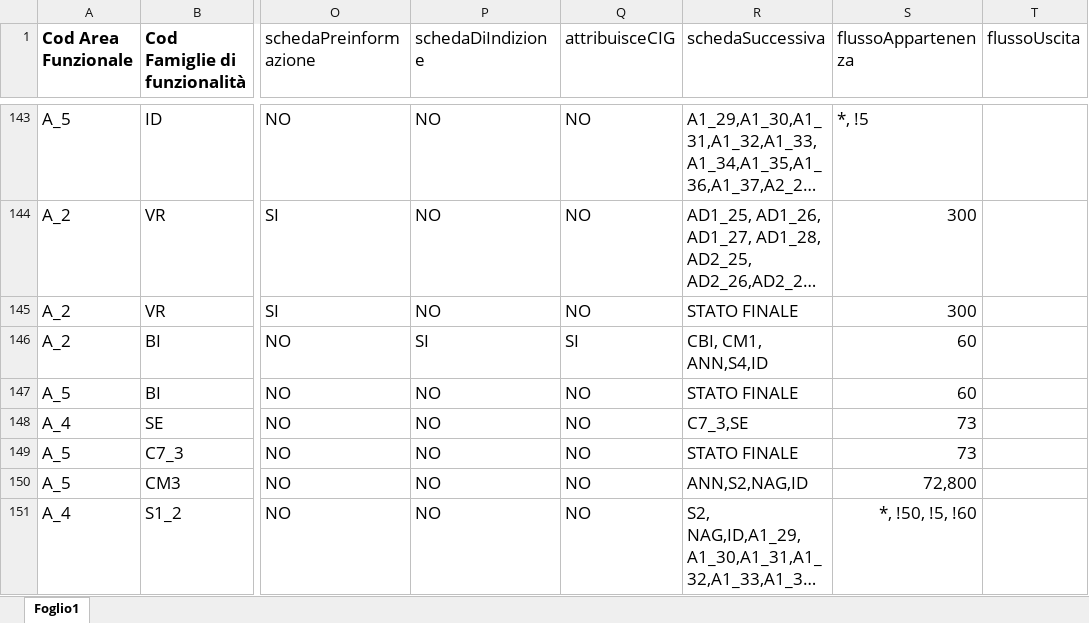
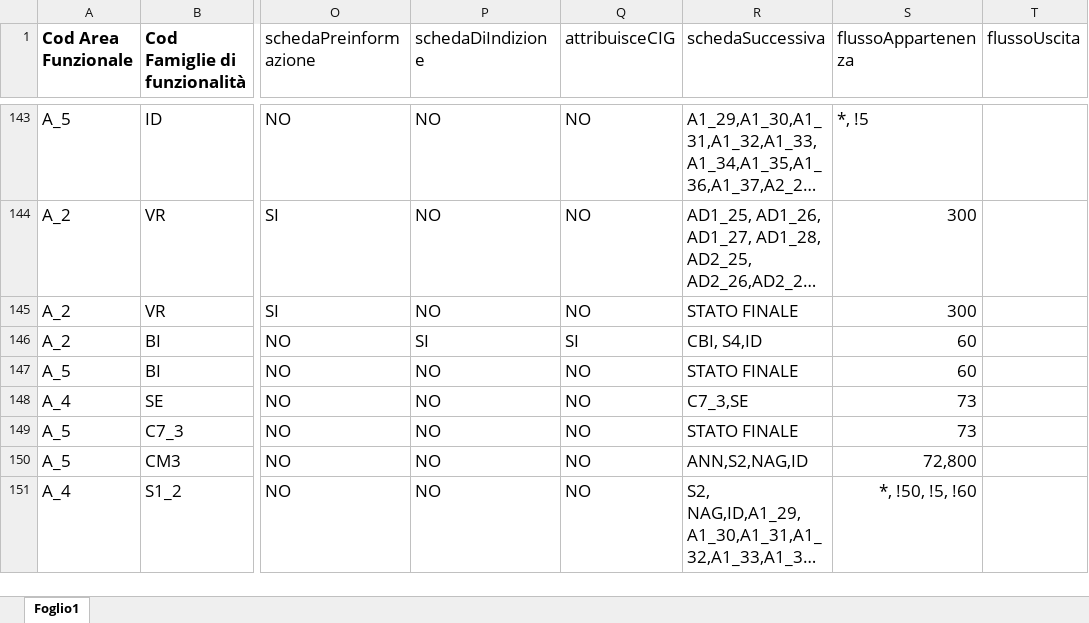
Before and after one commit to anticorruzione/npa, an Excel workbook: docs/orchestratore/schema-cronologia-schede.xlsx, sheet Foglio1, drawn as a sheet; only a part is shown, gaps mark what is left out; long unchanged cells end in …; values as stored, in another font and other column widths than the file's, no borders; the diff names each change by its address in the sheet, - before the commit and + after, or states it on an @@ line.

```diff
--- a/docs/orchestratore/schema-cronologia-schede.xlsx (sheet Foglio1)
+++ b/docs/orchestratore/schema-cronologia-schede.xlsx (sheet Foglio1)
-R146 (schedaSuccessiva): CBI, CM1, ANN,S4,ID
+R146 (schedaSuccessiva): CBI, S4,ID
```
Also changed, not shown: 1 other file.
